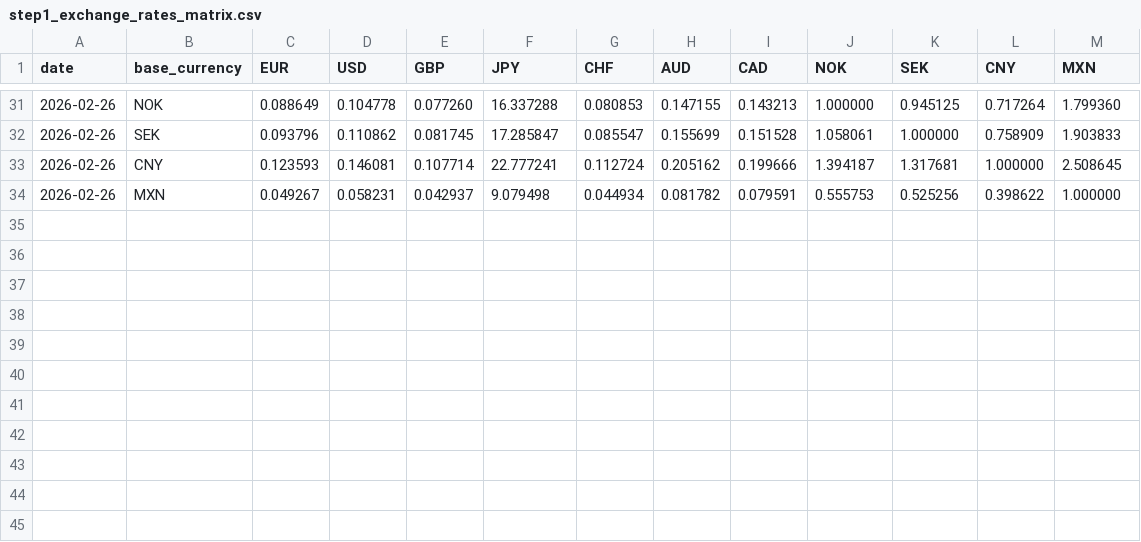
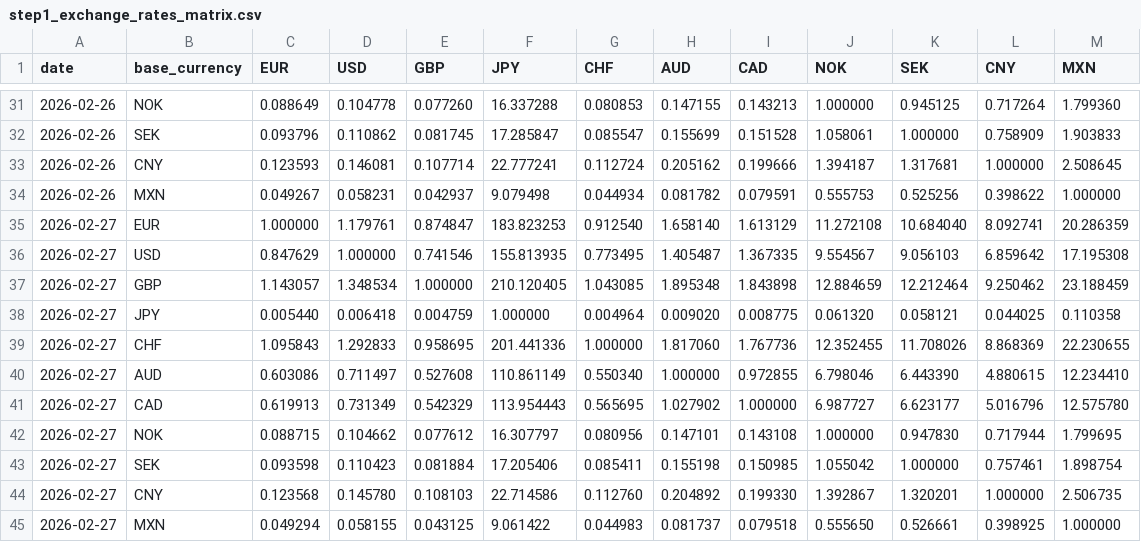
Before and after one commit to michaeldowd2/nanopages, a CSV file: fx-dashboard/data/step1_exchange_rates_matrix.csv, drawn as a sheet; only a part is shown, gaps mark what is left out; the diff names each change by its address in the sheet, - before the commit and + after, or states it on an @@ line.

Commit message:
Update fx-dashboard: 2026-02-27 22:37 UTC

```diff
--- a/fx-dashboard/data/step1_exchange_rates_matrix.csv
+++ b/fx-dashboard/data/step1_exchange_rates_matrix.csv
+row 35: 2026-02-27 | EUR | 1.000000 | 1.179761 | 0.874847 | 183.823253 | 0.912540 | 1.658140 | 1.613129 | 11.272108 | 10.684040 | 8.092741 | 20.286359
+row 36: 2026-02-27 | USD | 0.847629 | 1.000000 | 0.741546 | 155.813935 | 0.773495 | 1.405487 | 1.367335 | 9.554567 | 9.056103 | 6.859642 | 17.195308
+row 37: 2026-02-27 | GBP | 1.143057 | 1.348534 | 1.000000 | 210.120405 | 1.043085 | 1.895348 | 1.843898 | 12.884659 | 12.212464 | 9.250462 | 23.188459
+row 38: 2026-02-27 | JPY | 0.005440 | 0.006418 | 0.004759 | 1.000000 | 0.004964 | 0.009020 | 0.008775 | 0.061320 | 0.058121 | 0.044025 | 0.110358
+row 39: 2026-02-27 | CHF | 1.095843 | 1.292833 | 0.958695 | 201.441336 | 1.000000 | 1.817060 | 1.767736 | 12.352455 | 11.708026 | 8.868369 | 22.230655
+row 40: 2026-02-27 | AUD | 0.603086 | 0.711497 | 0.527608 | 110.861149 | 0.550340 | 1.000000 | 0.972855 | 6.798046 | 6.443390 | 4.880615 | 12.234410
+row 41: 2026-02-27 | CAD | 0.619913 | 0.731349 | 0.542329 | 113.954443 | 0.565695 | 1.027902 | 1.000000 | 6.987727 | 6.623177 | 5.016796 | 12.575780
+row 42: 2026-02-27 | NOK | 0.088715 | 0.104662 | 0.077612 | 16.307797 | 0.080956 | 0.147101 | 0.143108 | 1.000000 | 0.947830 | 0.717944 | 1.799695
+row 43: 2026-02-27 | SEK | 0.093598 | 0.110423 | 0.081884 | 17.205406 | 0.085411 | 0.155198 | 0.150985 | 1.055042 | 1.000000 | 0.757461 | 1.898754
+row 44: 2026-02-27 | CNY | 0.123568 | 0.145780 | 0.108103 | 22.714586 | 0.112760 | 0.204892 | 0.199330 | 1.392867 | 1.320201 | 1.000000 | 2.506735
+row 45: 2026-02-27 | MXN | 0.049294 | 0.058155 | 0.043125 | 9.061422 | 0.044983 | 0.081737 | 0.079518 | 0.555650 | 0.526661 | 0.398925 | 1.000000
```
Also changed, not shown: fx-dashboard/data/step2_indices.csv, 10 other files.
